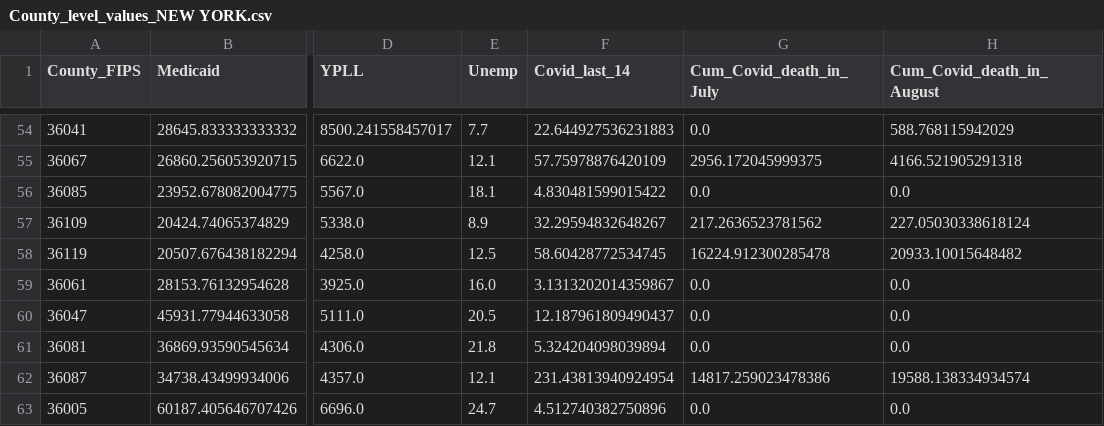
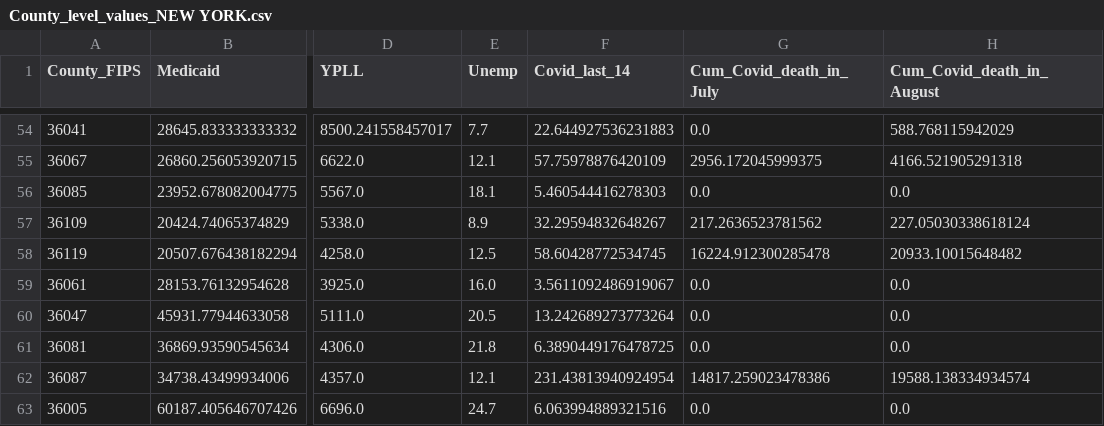
Before and after one commit to CenterForSpatialResearch/newpoliticsofcare_analysis, a CSV file: Output/County_level_values_NEW YORK.csv, drawn as a sheet; only a part is shown, gaps mark what is left out; the diff names each change by its address in the sheet, - before the commit and + after, or states it on an @@ line.

```diff
--- a/Output/County_level_values_NEW YORK.csv
+++ b/Output/County_level_values_NEW YORK.csv
-F56 (Covid_last_14): 4.830481599015422
+F56 (Covid_last_14): 5.460544416278303
-F59 (Covid_last_14): 3.1313202014359867
+F59 (Covid_last_14): 3.5611092486919067
-F60 (Covid_last_14): 12.187961809490437
+F60 (Covid_last_14): 13.242689273773264
-F61 (Covid_last_14): 5.324204098039894
+F61 (Covid_last_14): 6.3890449176478725
-F63 (Covid_last_14): 4.512740382750896
+F63 (Covid_last_14): 6.063994889321516
```
Also changed, not shown: 55 other files.
